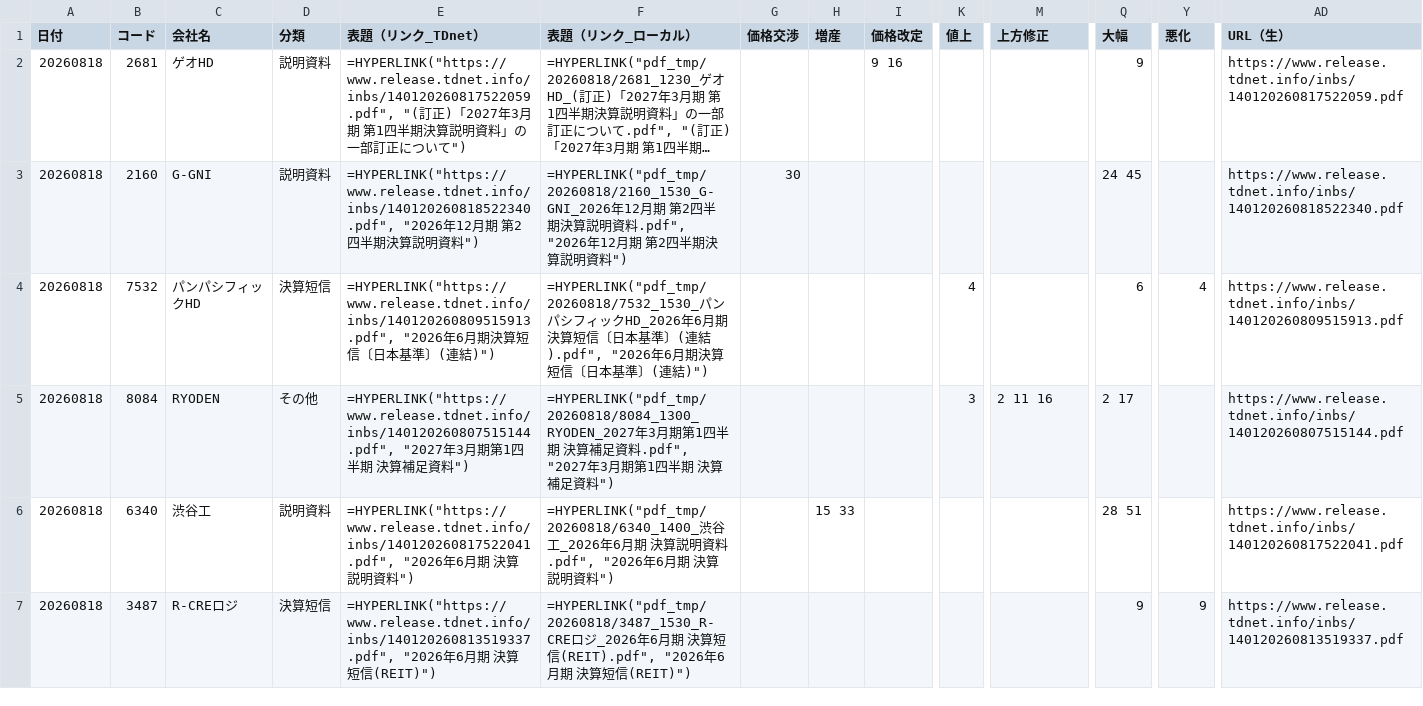
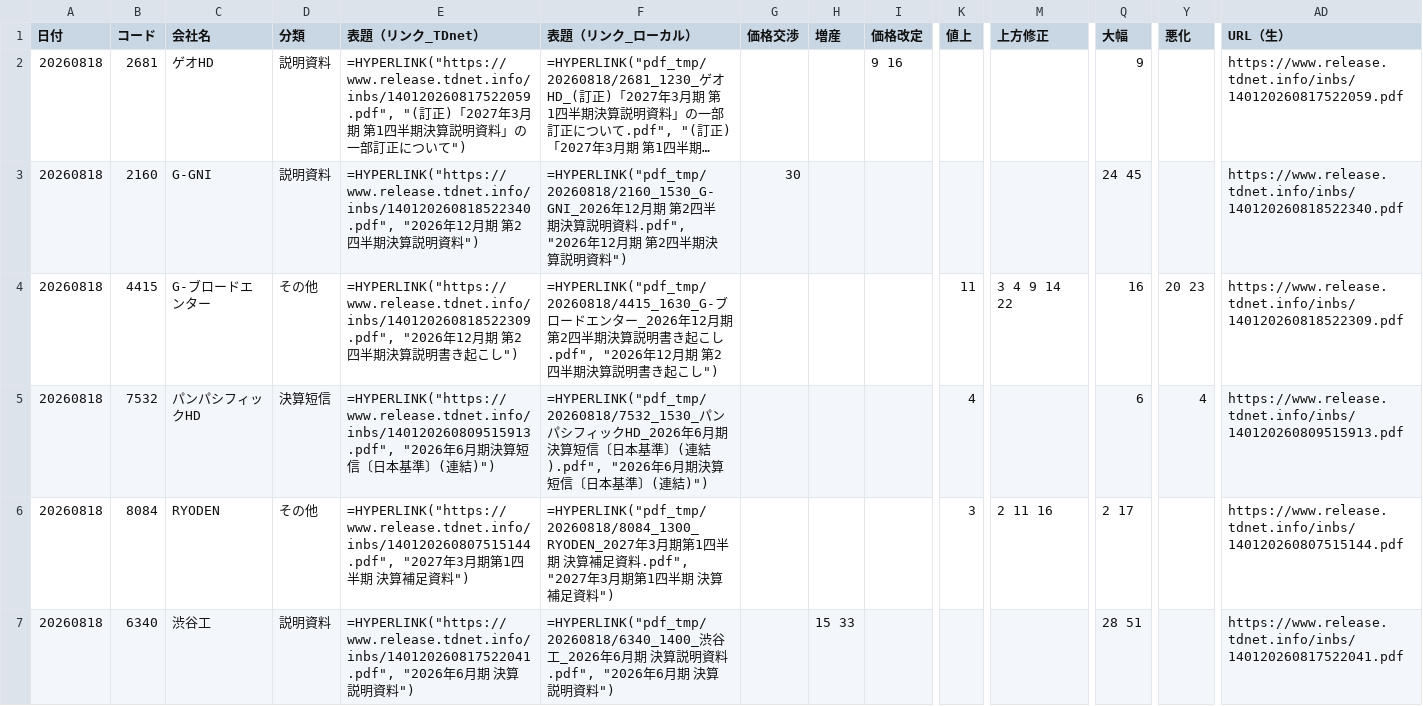
Before and after one commit to onokazu777/tdnet-viewer, a CSV file: data/search/PDF_Search_Result_Distribution_free_word_20260818_sh.csv, drawn as a sheet; only a part is shown, gaps mark what is left out; the shorter side is filled out with more unchanged rows; long unchanged cells end in …; rows hold the shown columns only; the diff covers the shown part only; the diff names each change by its address in the sheet, - before the commit and + after, or states it on an @@ line.

```diff
--- a/data/search/PDF_Search_Result_Distribution_free_word_20260818_sh.csv
+++ b/data/search/PDF_Search_Result_Distribution_free_word_20260818_sh.csv
+row 4: 20260818 | 4415 | G-ブロードエンター | その他 | =HYPERLINK("https://www.release.tdnet.info/inbs/140120260818522309.pdf", "2026年12月期 第2四半期決算説明書き起こし") | =HYPERLINK("pdf_tmp/20260818/4415_1630_G-ブロードエンター_2026年12月期 第2四半期決算説明書き起こし.pdf", "2026年12月期 第2四半期決算説明書き起こし") |  |  |  | 11 | 3 4 9 14 22 | 16 | 20 23 | https://www.release.tdnet.info/inbs/140120260818522309.pdf
```
Also changed, not shown: 2 added rows elsewhere in this file, data/search/Analysis_Hits_free_word_20260818.csv, 4 other files.
